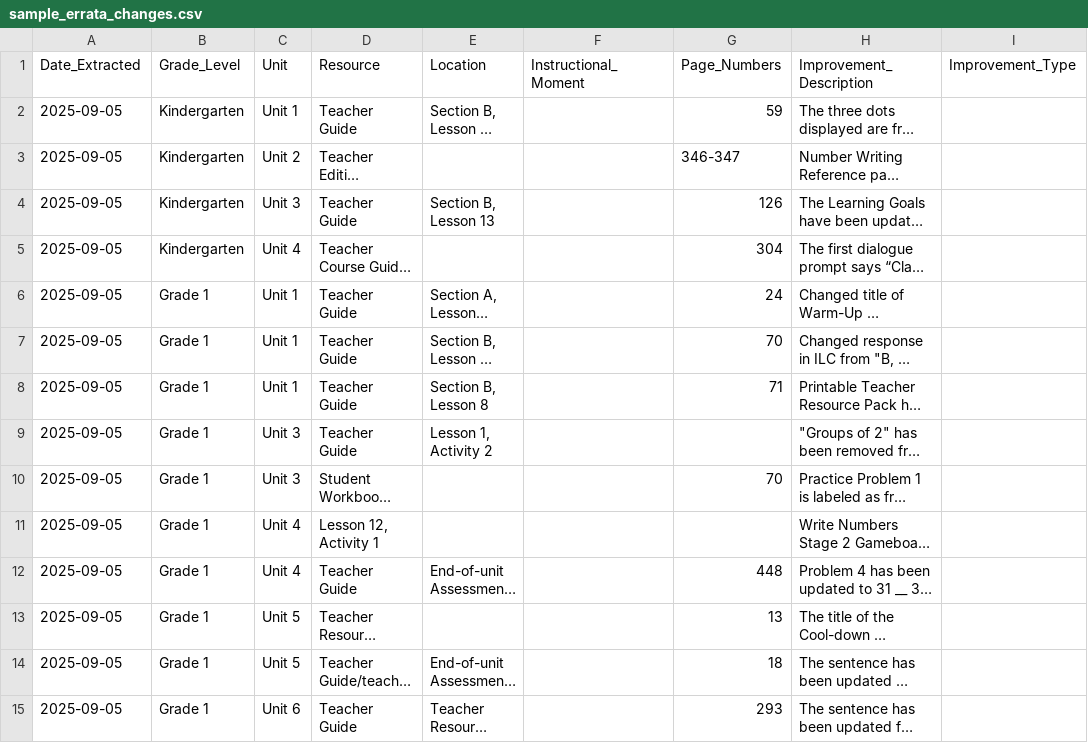
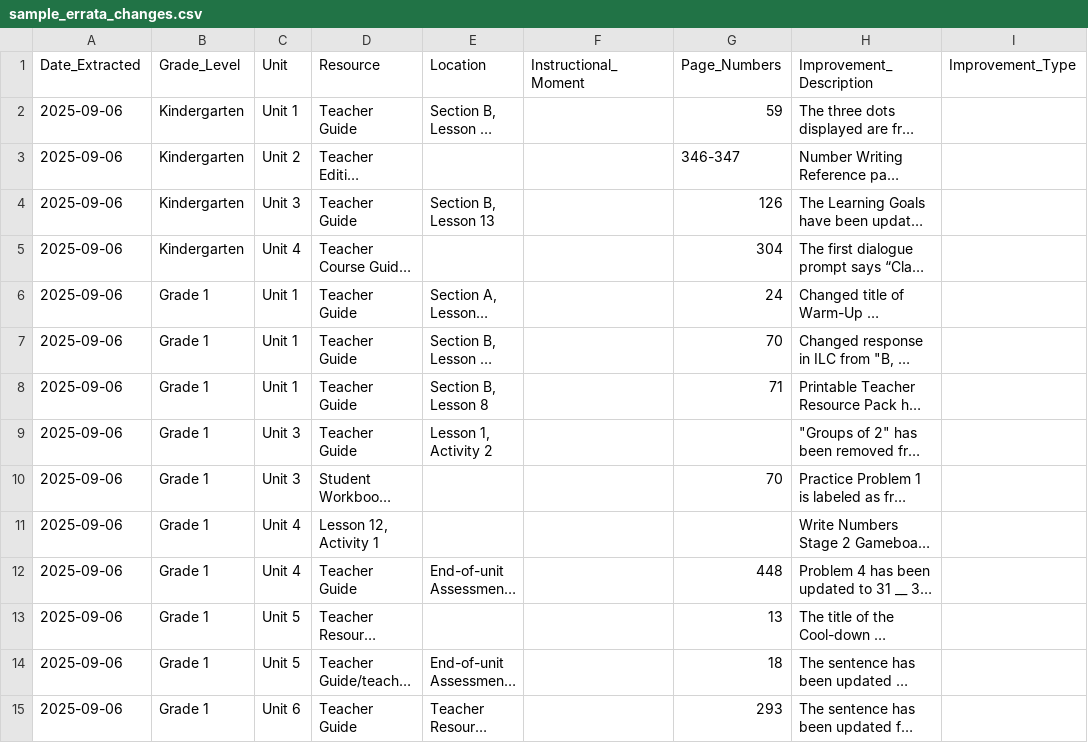
Before and after one commit to ImagineLearning/aia-improvements-viewer, a CSV file: output/sample_errata_changes.csv, drawn as a sheet; only a part is shown; long unchanged cells end in …; the diff covers the shown part only; the diff names each change by its address in the sheet, - before the commit and + after, or states it on an @@ line.

```diff
--- a/output/sample_errata_changes.csv
+++ b/output/sample_errata_changes.csv
-A2:A15 (Date_Extracted): 2025-09-05
+A2:A15 (Date_Extracted): 2025-09-06
```
Also changed, not shown: 178 edited cells elsewhere in this file.
